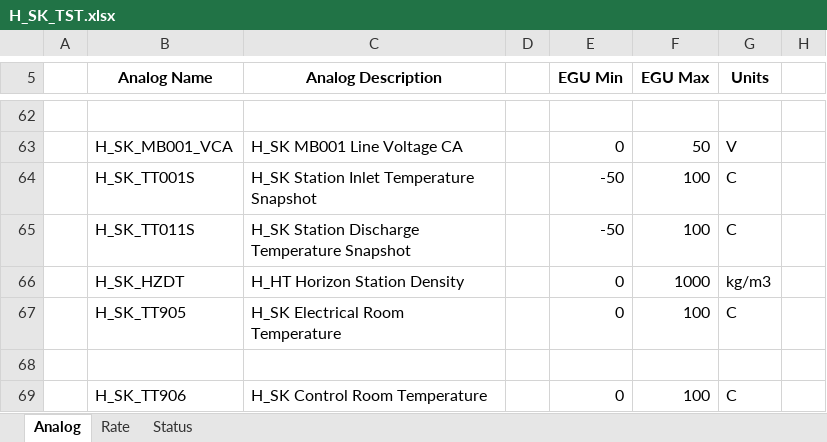
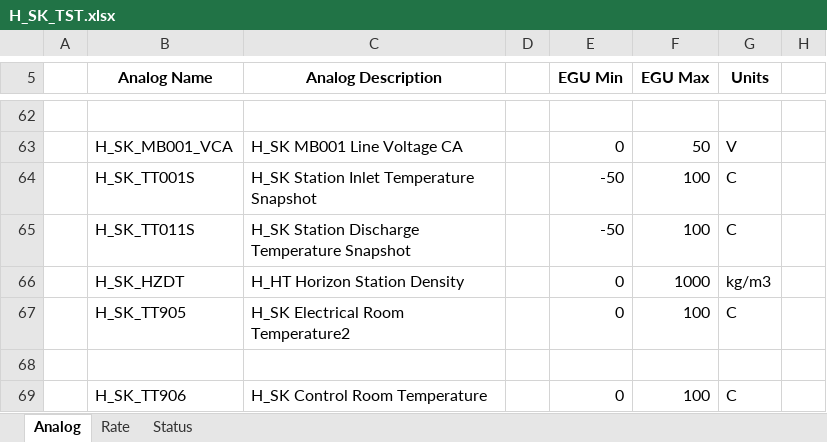
Before and after one commit to groovytwo/ptcheck_compares, an Excel workbook: H_SK_TST.xlsx, sheet Analog, drawn as a sheet; only a part is shown, gaps mark what is left out; values as stored, in another font and other column widths than the file's, no borders; the diff names each change by its address in the sheet, - before the commit and + after, or states it on an @@ line.

Commit message:
Added column to identify duplicates

```diff
--- a/H_SK_TST.xlsx (sheet Analog)
+++ b/H_SK_TST.xlsx (sheet Analog)
-C67 (Analog Description): H_SK Electrical Room Temperature
+C67 (Analog Description): H_SK Electrical Room Temperature2
```
Also changed, not shown: H_SK_PRD.xlsx, 4 other files.
